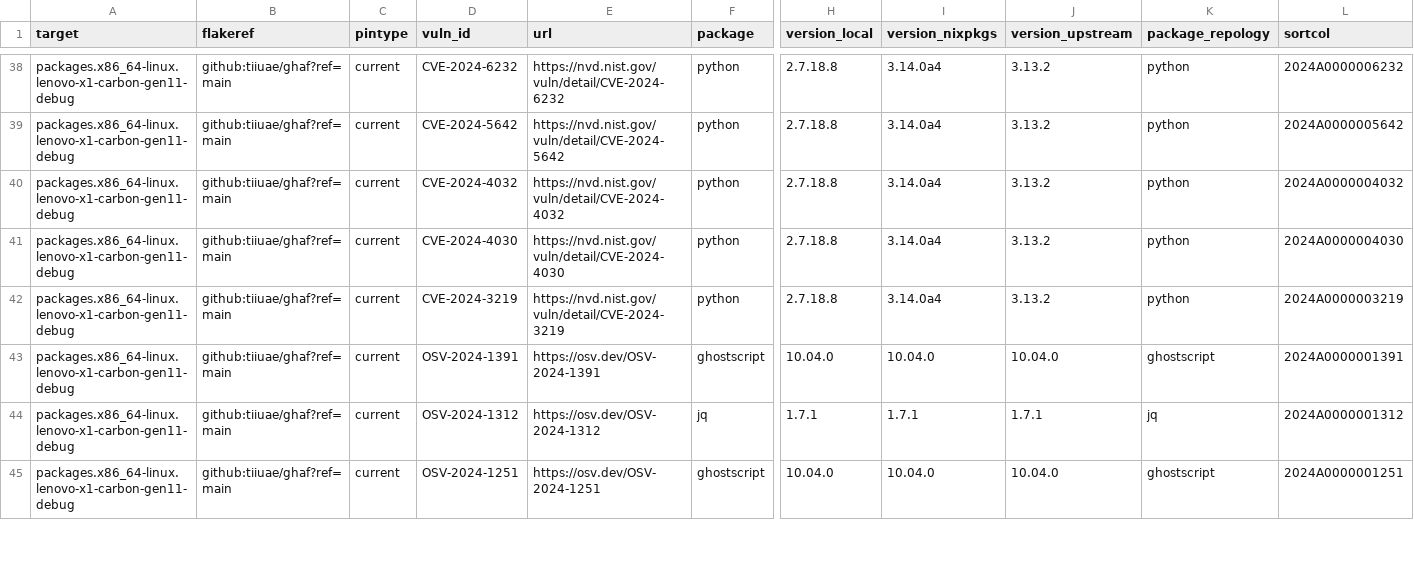
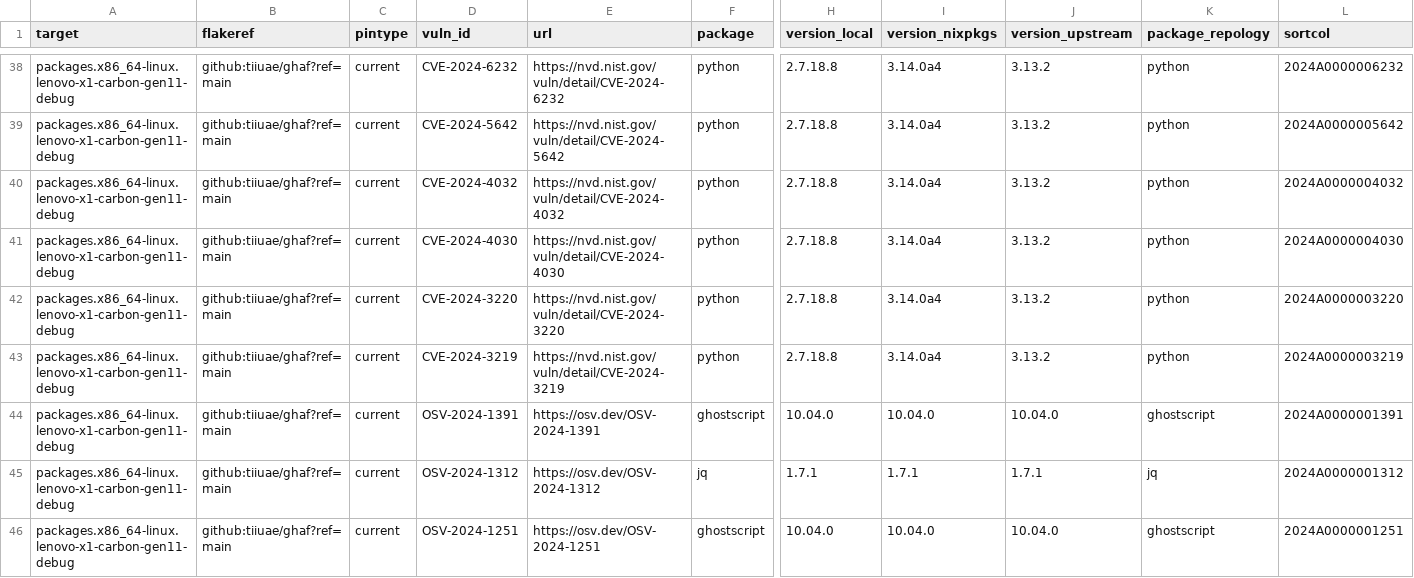
Before and after one commit to tiiuae/ghafscan, a CSV file: reports/main/data.csv, drawn as a sheet; only a part is shown, gaps mark what is left out; rows hold the shown columns only; the diff covers the shown part only; the diff names each change by its address in the sheet, - before the commit and + after, or states it on an @@ line.

```diff
--- a/reports/main/data.csv
+++ b/reports/main/data.csv
+row 42: packages.x86_64-linux.lenovo-x1-carbon-gen11-debug | github:tiiuae/ghaf?ref=main | current | CVE-2024-3220 | https://nvd.nist.gov/vuln/detail/CVE-2024-3220 | python | 2.7.18.8 | 3.14.0a4 | 3.13.2 | python | 2024A0000003220
```
Also changed, not shown: 2 added rows and 39 edited cells elsewhere in this file, 1 other file.
